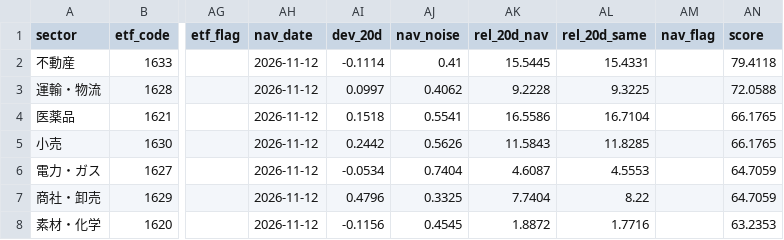
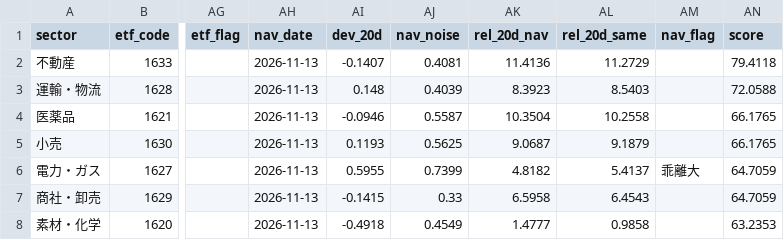
Before and after one commit to satoshino-python/jp-sector-flow, a CSV file: data/summary.csv, drawn as a sheet; only a part is shown, gaps mark what is left out; the diff covers the shown part only; the diff names each change by its address in the sheet, - before the commit and + after, or states it on an @@ line.

```diff
--- a/data/summary.csv
+++ b/data/summary.csv
-AH2:AH8 (nav_date): 2026-11-12
+AH2:AH8 (nav_date): 2026-11-13
-AI2 (dev_20d): -0.1114
+AI2 (dev_20d): -0.1407
-AJ2 (nav_noise): 0.41
+AJ2 (nav_noise): 0.4081
-AK2 (rel_20d_nav): 15.5445
+AK2 (rel_20d_nav): 11.4136
-AL2 (rel_20d_same): 15.4331
+AL2 (rel_20d_same): 11.2729
-AI3 (dev_20d): 0.0997
+AI3 (dev_20d): 0.148
-AJ3 (nav_noise): 0.4062
+AJ3 (nav_noise): 0.4039
-AK3 (rel_20d_nav): 9.2228
+AK3 (rel_20d_nav): 8.3923
-AL3 (rel_20d_same): 9.3225
+AL3 (rel_20d_same): 8.5403
-AI4 (dev_20d): 0.1518
+AI4 (dev_20d): -0.0946
-AJ4 (nav_noise): 0.5541
+AJ4 (nav_noise): 0.5587
-AK4 (rel_20d_nav): 16.5586
+AK4 (rel_20d_nav): 10.3504
-AL4 (rel_20d_same): 16.7104
+AL4 (rel_20d_same): 10.2558
-AI5 (dev_20d): 0.2442
+AI5 (dev_20d): 0.1193
-AJ5 (nav_noise): 0.5626
+AJ5 (nav_noise): 0.5625
-AK5 (rel_20d_nav): 11.5843
+AK5 (rel_20d_nav): 9.0687
-AL5 (rel_20d_same): 11.8285
+AL5 (rel_20d_same): 9.1879
-AI6 (dev_20d): -0.0534
+AI6 (dev_20d): 0.5955
-AJ6 (nav_noise): 0.7404
+AJ6 (nav_noise): 0.7399
-AK6 (rel_20d_nav): 4.6087
+AK6 (rel_20d_nav): 4.8182
-AL6 (rel_20d_same): 4.5553
+AL6 (rel_20d_same): 5.4137
-AM6 (nav_flag): (empty)
+AM6 (nav_flag): 乖離大
-AI7 (dev_20d): 0.4796
+AI7 (dev_20d): -0.1415
-AJ7 (nav_noise): 0.3325
+AJ7 (nav_noise): 0.33
-AK7 (rel_20d_nav): 7.7404
+AK7 (rel_20d_nav): 6.5958
-AL7 (rel_20d_same): 8.22
+AL7 (rel_20d_same): 6.4543
-AI8 (dev_20d): -0.1156
+AI8 (dev_20d): -0.4918
-AJ8 (nav_noise): 0.4545
+AJ8 (nav_noise): 0.4549
-AK8 (rel_20d_nav): 1.8872
+AK8 (rel_20d_nav): 1.4777
-AL8 (rel_20d_same): 1.7716
+AL8 (rel_20d_same): 0.9858
```
Also changed, not shown: 54 edited cells elsewhere in this file, 2 other files.
